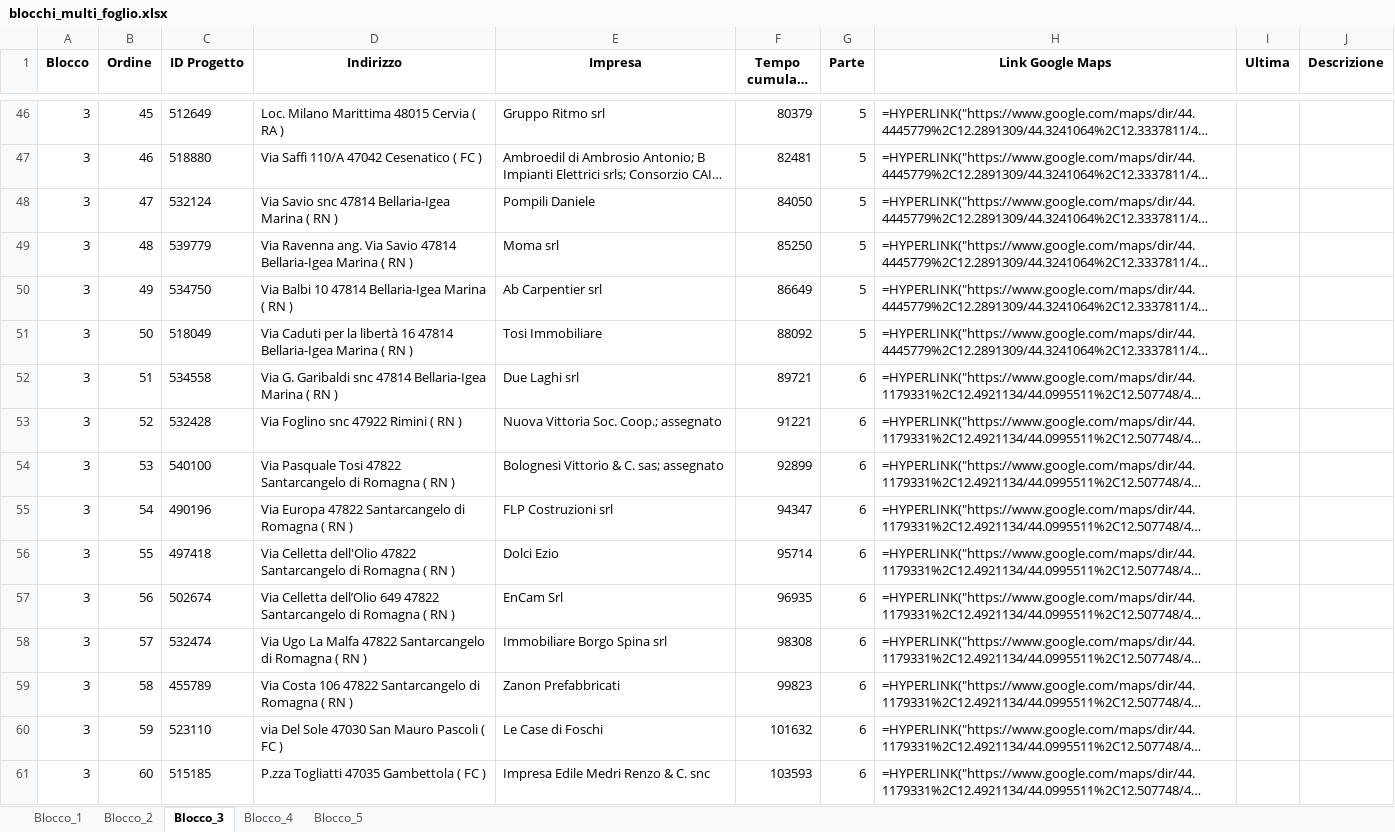
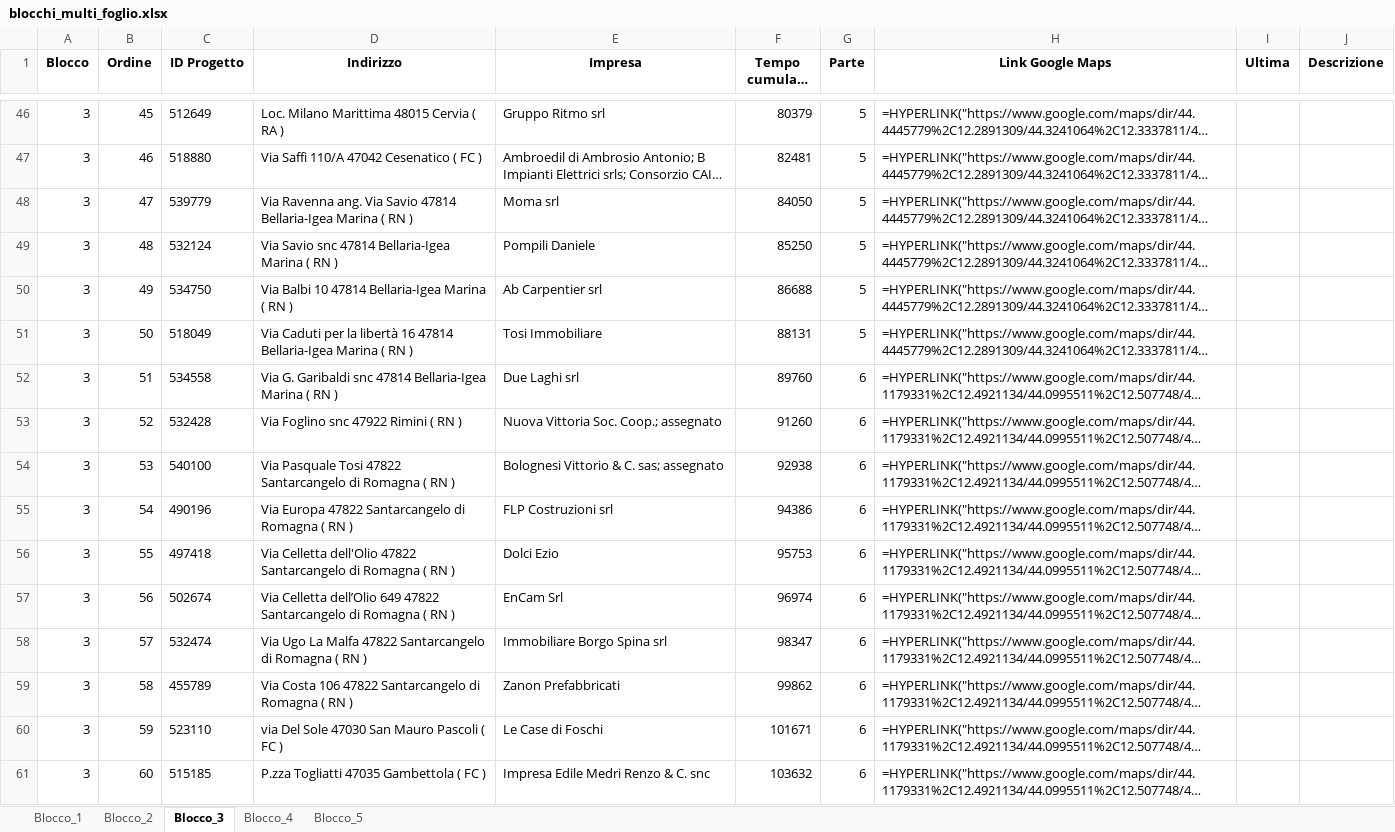
Before and after one commit to shadowb0y/organizzatore_viaggi_carlo2, an Excel workbook: blocchi_multi_foglio.xlsx, sheet Blocco_3, drawn as a sheet; only a part is shown, gaps mark what is left out; long unchanged cells end in …; values as stored, in another font and other column widths than the file's, no borders; formulas without a stored value are shown as written; the diff covers the shown part only; the diff names each change by its address in the sheet, - before the commit and + after, or states it on an @@ line.

Commit message:
Modularizzazione del progetto Streamlit

```diff
--- a/blocchi_multi_foglio.xlsx (sheet Blocco_3)
+++ b/blocchi_multi_foglio.xlsx (sheet Blocco_3)
-C48 (ID Progetto): 532124
+C48 (ID Progetto): 539779
-D48 (Indirizzo): Via Savio snc 47814 Bellaria-Igea…
+D48 (Indirizzo): Via Ravenna ang. Via Savio 47814 Bellaria-Igea…
-E48 (Impresa): Pompili Daniele
+E48 (Impresa): Moma srl
-C49 (ID Progetto): 539779
+C49 (ID Progetto): 532124
-D49 (Indirizzo): Via Ravenna ang. Via Savio 47814 Bellaria-Igea…
+D49 (Indirizzo): Via Savio snc 47814 Bellaria-Igea…
-E49 (Impresa): Moma srl
+E49 (Impresa): Pompili Daniele
-F50 (Tempo cumulato (s)): 86649
+F50 (Tempo cumulato (s)): 86688
-F51 (Tempo cumulato (s)): 88092
+F51 (Tempo cumulato (s)): 88131
-F52 (Tempo cumulato (s)): 89721
+F52 (Tempo cumulato (s)): 89760
-F53 (Tempo cumulato (s)): 91221
+F53 (Tempo cumulato (s)): 91260
-F54 (Tempo cumulato (s)): 92899
+F54 (Tempo cumulato (s)): 92938
-F55 (Tempo cumulato (s)): 94347
+F55 (Tempo cumulato (s)): 94386
-F56 (Tempo cumulato (s)): 95714
+F56 (Tempo cumulato (s)): 95753
-F57 (Tempo cumulato (s)): 96935
+F57 (Tempo cumulato (s)): 96974
-F58 (Tempo cumulato (s)): 98308
+F58 (Tempo cumulato (s)): 98347
-F59 (Tempo cumulato (s)): 99823
+F59 (Tempo cumulato (s)): 99862
-F60 (Tempo cumulato (s)): 101632
+F60 (Tempo cumulato (s)): 101671
-F61 (Tempo cumulato (s)): 103593
+F61 (Tempo cumulato (s)): 103632
```
Also changed, not shown: 83 edited cells elsewhere in this sheet, sheet Blocco_2, sheet Blocco_1, 8 other files.
